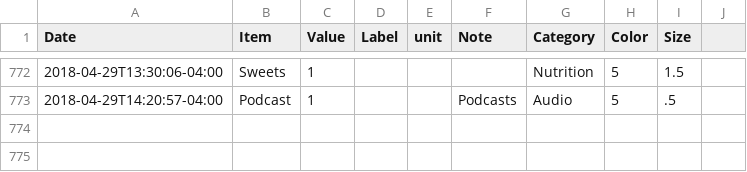
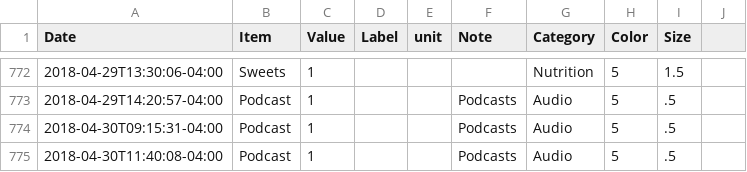
Before and after one commit to eschlaf2/quantifiedSelf, a CSV file: logging.csv, drawn as a sheet; only a part is shown, gaps mark what is left out; the diff names each change by its address in the sheet, - before the commit and + after, or states it on an @@ line.

Commit message:
updates

```diff
--- a/logging.csv
+++ b/logging.csv
+row 774: 2018-04-30T09:15:31-04:00 | Podcast | 1 |  |  | Podcasts | Audio | 5 | .5
+row 775: 2018-04-30T11:40:08-04:00 | Podcast | 1 |  |  | Podcasts | Audio | 5 | .5
```
